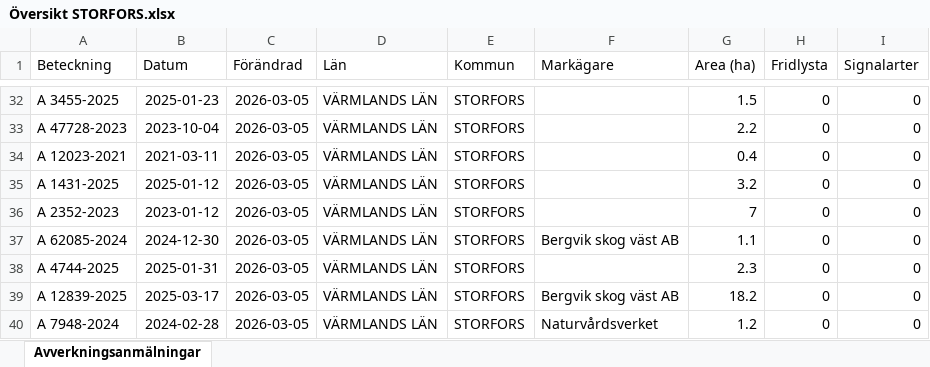
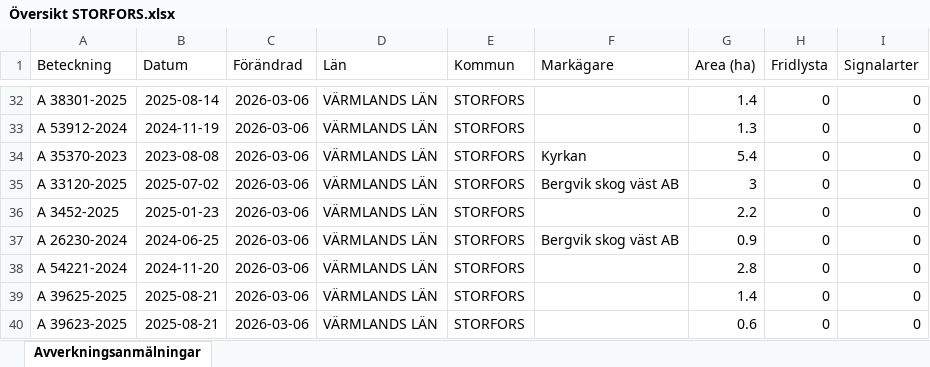
Before and after one commit to klasma/Logging_1760, an Excel workbook: Översikt STORFORS.xlsx, sheet Avverkningsanmälningar, drawn as a sheet; only a part is shown, gaps mark what is left out; values as stored, in another font and other column widths than the file's, no borders; the diff covers the shown part only; the diff names each change by its address in the sheet, - before the commit and + after, or states it on an @@ line.

```diff
--- a/Översikt STORFORS.xlsx (sheet Avverkningsanmälningar)
+++ b/Översikt STORFORS.xlsx (sheet Avverkningsanmälningar)
-A32 (Beteckning): A 3455-2025
+A32 (Beteckning): A 38301-2025
-B32 (Datum): 2025-01-23
+B32 (Datum): 2025-08-14
-C32:C40 (Förändrad): 2026-03-05
+C32:C40 (Förändrad): 2026-03-06
-G32 (Area (ha)): 1.5
+G32 (Area (ha)): 1.4
-A33 (Beteckning): A 47728-2023
+A33 (Beteckning): A 53912-2024
-B33 (Datum): 2023-10-04
+B33 (Datum): 2024-11-19
-G33 (Area (ha)): 2.2
+G33 (Area (ha)): 1.3
-A34 (Beteckning): A 12023-2021
+A34 (Beteckning): A 35370-2023
-B34 (Datum): 2021-03-11
+B34 (Datum): 2023-08-08
-F34 (Markägare): (empty)
+F34 (Markägare): Kyrkan
-G34 (Area (ha)): 0.4
+G34 (Area (ha)): 5.4
-A35 (Beteckning): A 1431-2025
+A35 (Beteckning): A 33120-2025
-B35 (Datum): 2025-01-12
+B35 (Datum): 2025-07-02
-F35 (Markägare): (empty)
+F35 (Markägare): Bergvik skog väst AB
-G35 (Area (ha)): 3.2
+G35 (Area (ha)): 3
-A36 (Beteckning): A 2352-2023
+A36 (Beteckning): A 3452-2025
-B36 (Datum): 2023-01-12
+B36 (Datum): 2025-01-23
-G36 (Area (ha)): 7
+G36 (Area (ha)): 2.2
-A37 (Beteckning): A 62085-2024
+A37 (Beteckning): A 26230-2024
-B37 (Datum): 2024-12-30
+B37 (Datum): 2024-06-25
-G37 (Area (ha)): 1.1
+G37 (Area (ha)): 0.9
-A38 (Beteckning): A 4744-2025
+A38 (Beteckning): A 54221-2024
-B38 (Datum): 2025-01-31
+B38 (Datum): 2024-11-20
-G38 (Area (ha)): 2.3
+G38 (Area (ha)): 2.8
-A39 (Beteckning): A 12839-2025
+A39 (Beteckning): A 39625-2025
-B39 (Datum): 2025-03-17
+B39 (Datum): 2025-08-21
-F39 (Markägare): Bergvik skog väst AB
+F39 (Markägare): (empty)
-G39 (Area (ha)): 18.2
+G39 (Area (ha)): 1.4
-A40 (Beteckning): A 7948-2024
+A40 (Beteckning): A 39623-2025
-B40 (Datum): 2024-02-28
+B40 (Datum): 2025-08-21
-F40 (Markägare): Naturvårdsverket
+F40 (Markägare): (empty)
-G40 (Area (ha)): 1.2
+G40 (Area (ha)): 0.6
```
Also changed, not shown: 854 edited cells elsewhere in this sheet, artfynd/A 16786-2025 artfynd.xlsx, artfynd/A 21073-2021 artfynd.xlsx, 35 other files.
